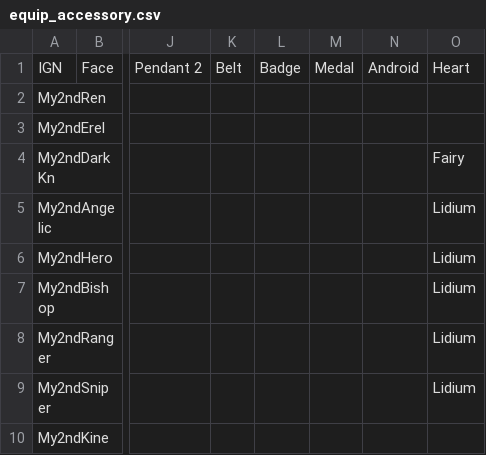
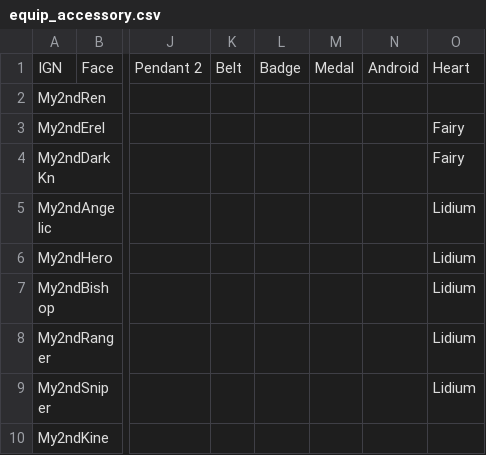
Before and after one commit to My2ndAngelic/Maple-Progression-Tracker, a CSV file: data/equip_accessory.csv, drawn as a sheet; only a part is shown, gaps mark what is left out; the diff names each change by its address in the sheet, - before the commit and + after, or states it on an @@ line.

```diff
--- a/data/equip_accessory.csv
+++ b/data/equip_accessory.csv
-O3: (empty)
+O3: Fairy
```
Also changed, not shown: data/account.csv, data/innerability.csv, 3 other files.
